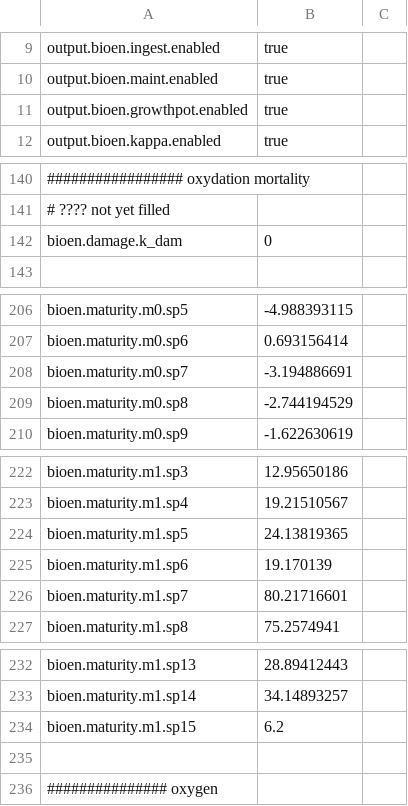
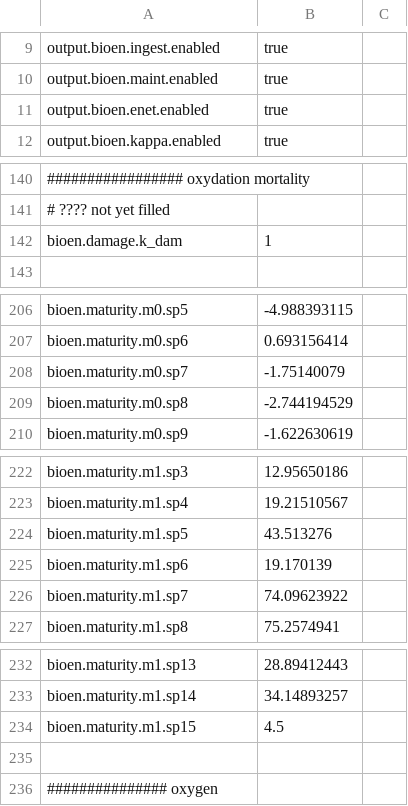
Before and after one commit to osmose-model/osmose, a CSV file: NS_Bioen/master/ns_param-bioen.csv, drawn as a sheet; only a part is shown, gaps mark what is left out; the diff names each change by its address in the sheet, - before the commit and + after, or states it on an @@ line.

```diff
--- a/NS_Bioen/master/ns_param-bioen.csv
+++ b/NS_Bioen/master/ns_param-bioen.csv
-A11: output.bioen.growthpot.enabled
+A11: output.bioen.enet.enabled
-B142: 0
+B142: 1
-B208: -3.194886691
+B208: -1.75140079
-B224: 24.13819365
+B224: 43.513276
-B226: 80.21716601
+B226: 74.09623922
-B234: 6.2
+B234: 4.5
```
Also changed, not shown: NS_Bioen/master/calibration-parameters.csv, NS_Bioen/master/ns_param-init-pop.csv, 9 other files.
